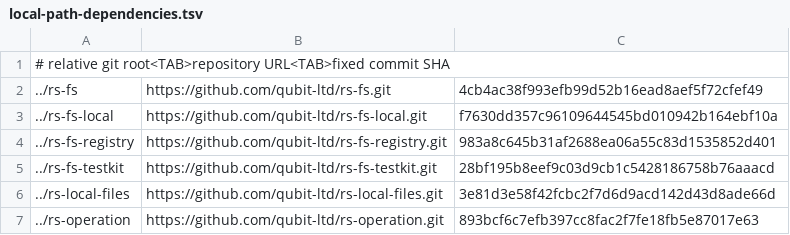
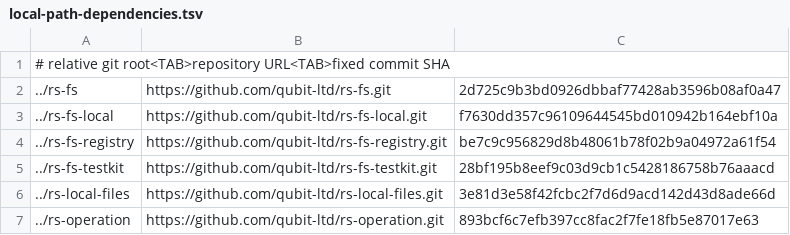
Before and after one commit to qubit-ltd/rs-mime, a TSV file: .infra/ci/local-path-dependencies.tsv, drawn as a sheet.

Commit message:
chore(ci): pin MIME consumer source graph
- Align local provider pins with the registered T7 source graph.\n- Point the Magika consumer workflow at the validated Magika candidate.

```diff
--- a/.infra/ci/local-path-dependencies.tsv
+++ b/.infra/ci/local-path-dependencies.tsv
@@ -1,5 +1,5 @@
 # relative git root<TAB>repository URL<TAB>fixed commit SHA
-../rs-fs	https://github.com/qubit-ltd/rs-fs.git	4cb4ac38f993efb99d52b16ead8aef5f72cfef49
+../rs-fs	https://github.com/qubit-ltd/rs-fs.git	2d725c9b3bd0926dbbaf77428ab3596b08af0a47
 ../rs-fs-local	https://github.com/qubit-ltd/rs-fs-local.git	f7630dd357c96109644545bd010942b164ebf10a
-../rs-fs-registry	https://github.com/qubit-ltd/rs-fs-registry.git	983a8c645b31af2688ea06a55c83d1535852d401
+../rs-fs-registry	https://github.com/qubit-ltd/rs-fs-registry.git	be7c9c956829d8b48061b78f02b9a04972a61f54
 ../rs-fs-testkit	https://github.com/qubit-ltd/rs-fs-testkit.git	28bf195b8eef9c03d9cb1c5428186758b76aaacd
```
Also changed, not shown: 1 other file.
